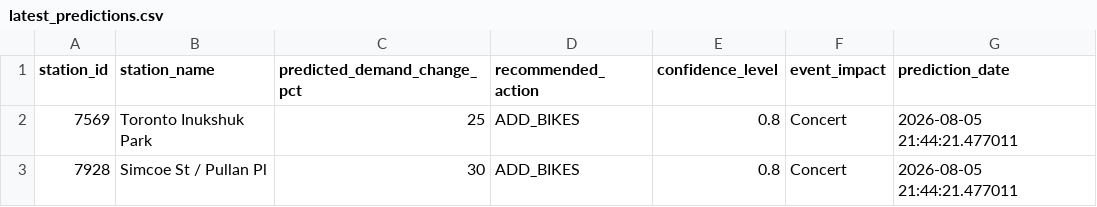
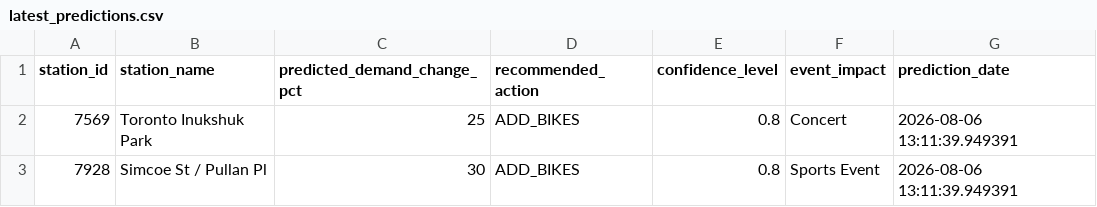
Before and after one commit to bryanpaget/toronto-bikeshare, a CSV file: predictions/latest_predictions.csv, drawn as a sheet.

```diff
--- a/predictions/latest_predictions.csv
+++ b/predictions/latest_predictions.csv
@@ -1,3 +1,3 @@
 "station_id","station_name","predicted_demand_change_pct","recommended_action","confidence_level","event_impact","prediction_date"
-"7569","Toronto Inukshuk Park",25,"ADD_BIKES",0.8,"Concert",2026-08-05 21:44:21.477011
-"7928","Simcoe St / Pullan Pl",30,"ADD_BIKES",0.8,"Concert",2026-08-05 21:44:21.477011
+"7569","Toronto Inukshuk Park",25,"ADD_BIKES",0.8,"Concert",2026-08-06 13:11:39.949391
+"7928","Simcoe St / Pullan Pl",30,"ADD_BIKES",0.8,"Sports Event",2026-08-06 13:11:39.949391
```
Also changed, not shown: data/consolidated_metrics.csv, predictions/rebalancing_recommendations.csv, 9 other files.
